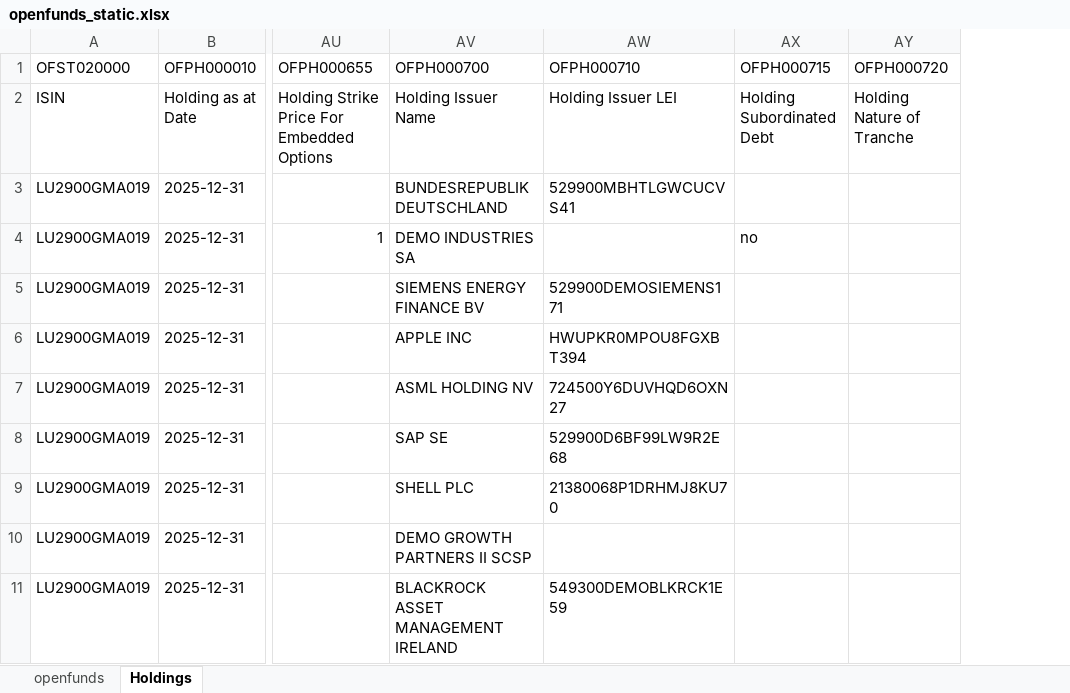
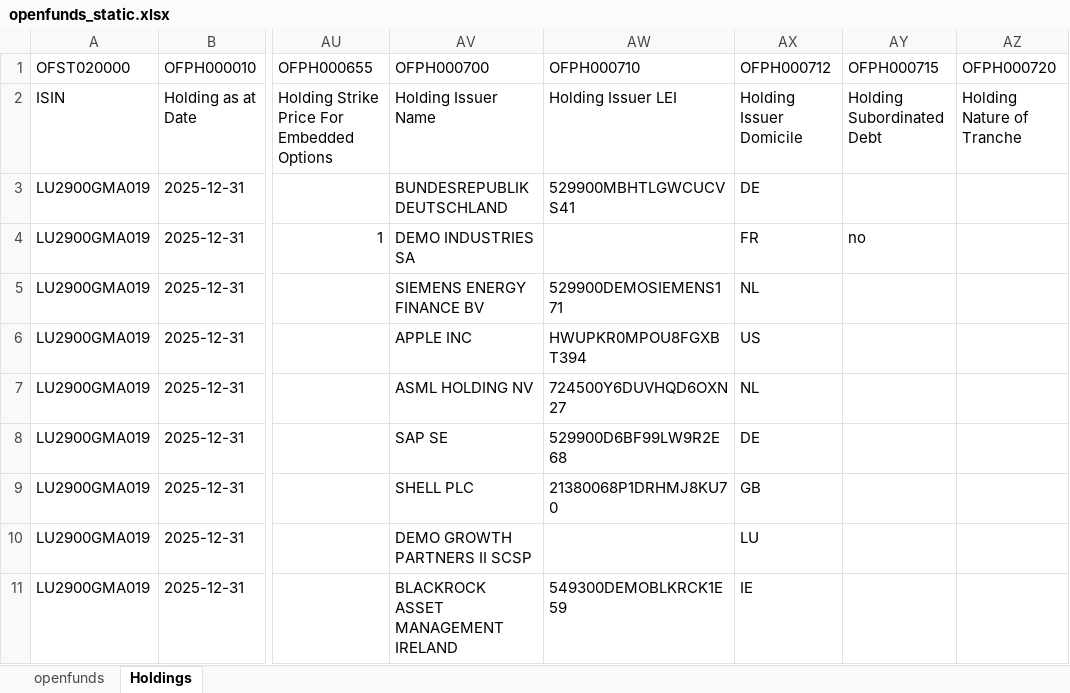
Before and after one commit to karlkauc/fund-data-converter, an Excel workbook: backend/app/samples/openfunds_static.xlsx, sheet Holdings, drawn as a sheet; only a part is shown, gaps mark what is left out; values as stored, in another font and other column widths than the file's, no borders; the diff names each change by its address in the sheet, - before the commit and + after, or states it on an @@ line.

```diff
--- a/backend/app/samples/openfunds_static.xlsx (sheet Holdings)
+++ b/backend/app/samples/openfunds_static.xlsx (sheet Holdings)
+column AX (OFPH000712), rows 2-11: Holding Issuer Domicile | DE | FR | NL | US | NL | DE | GB | LU | IE
```
Also changed, not shown: sheet openfunds, backend/app/samples/openfunds_multi.xlsx, backend/app/samples/openfunds_with_errors.xlsx, 15 other files.
